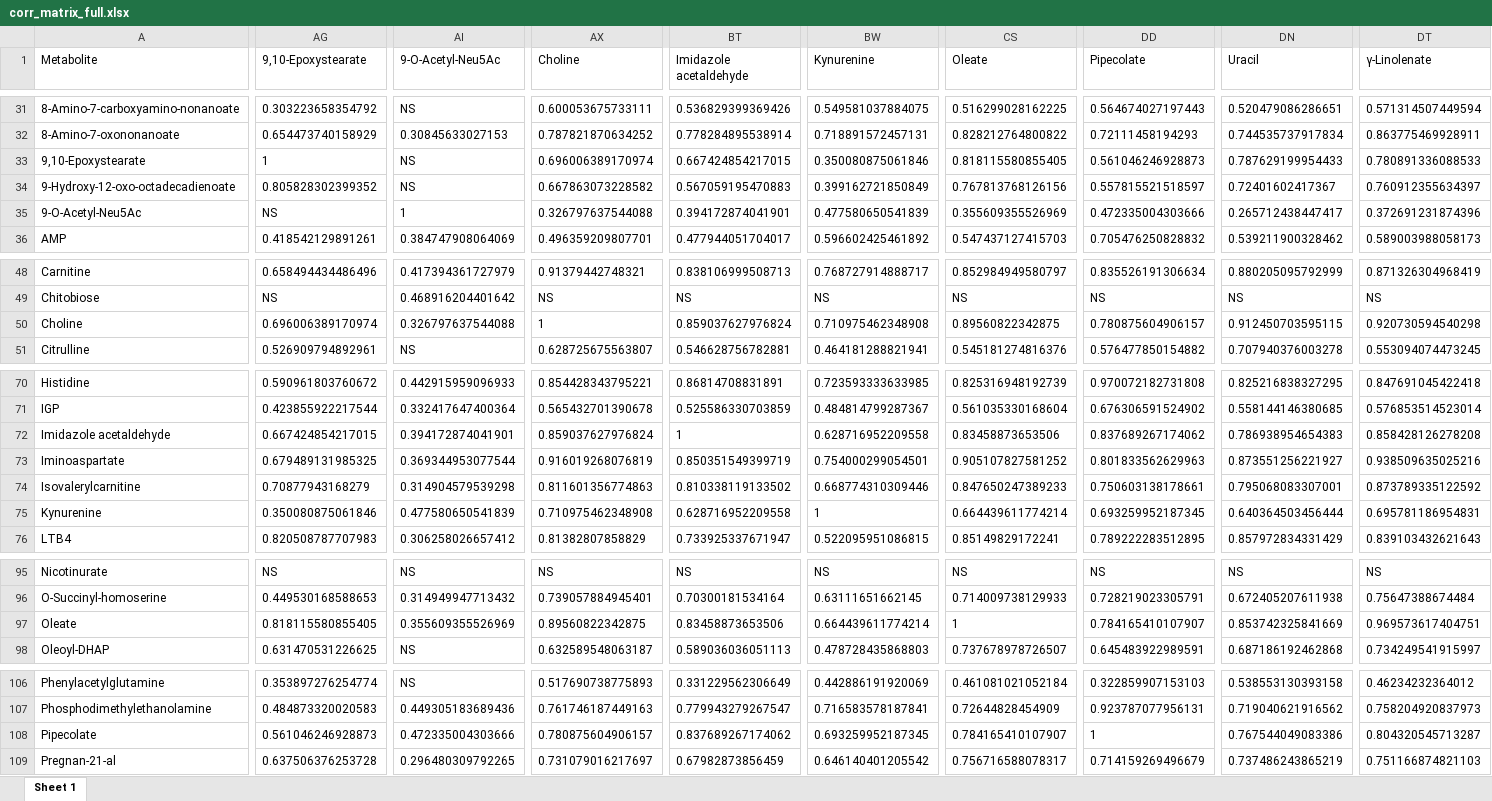
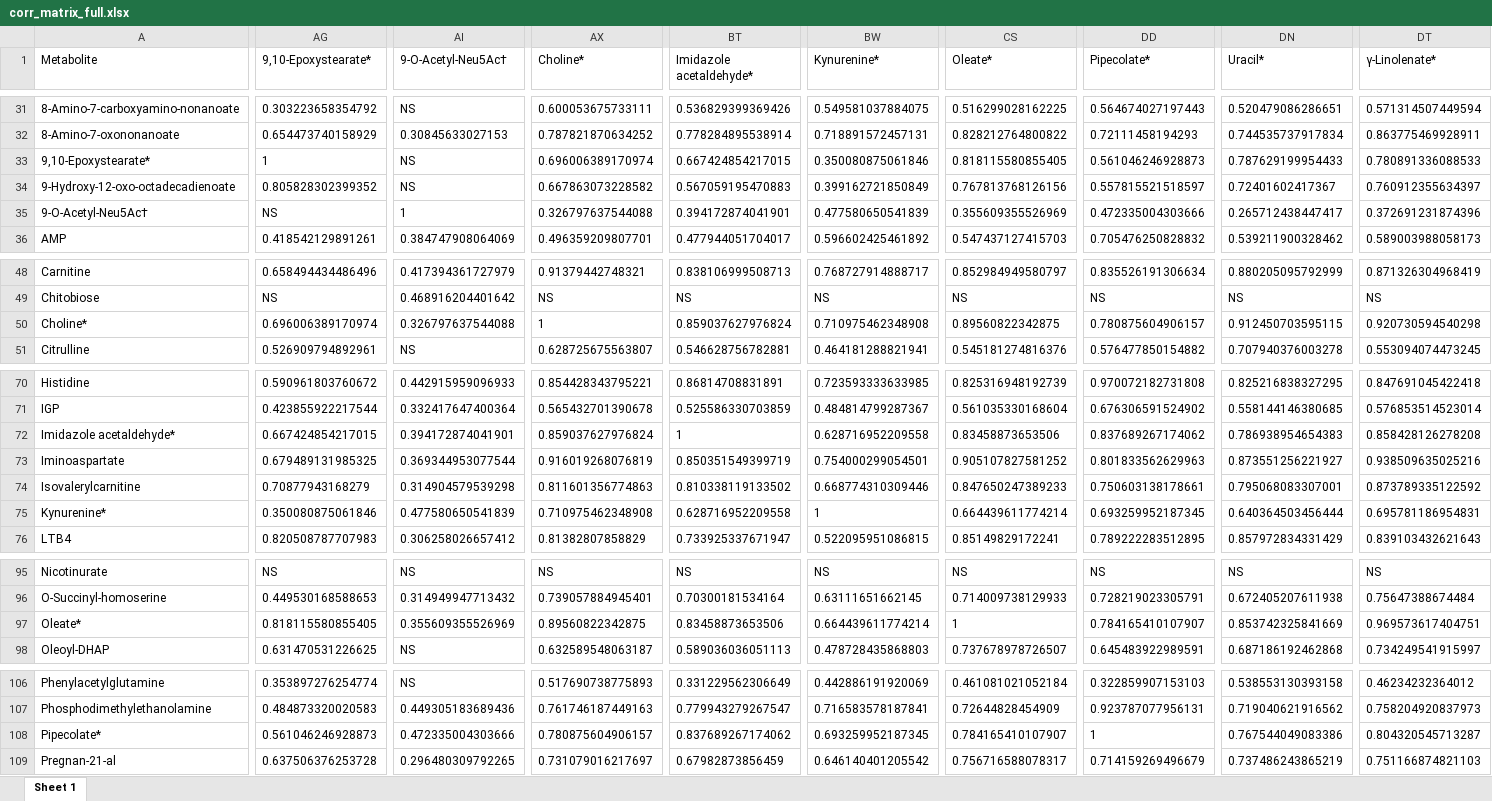
Before and after one commit to jdpreston30/DTC-metabolomics-2026, an Excel workbook: Outputs/Correlation/corr_matrix_full.xlsx, sheet Sheet 1, drawn as a sheet; only a part is shown, gaps mark what is left out; values as stored, in another font and other column widths than the file's, no borders; the diff covers the shown part only; the diff names each change by its address in the sheet, - before the commit and + after, or states it on an @@ line.

```diff
--- a/Outputs/Correlation/corr_matrix_full.xlsx (sheet Sheet 1)
+++ b/Outputs/Correlation/corr_matrix_full.xlsx (sheet Sheet 1)
-AG1: 9,10-Epoxystearate
+AG1: 9,10-Epoxystearate*
-AI1: 9-O-Acetyl-Neu5Ac
+AI1: 9-O-Acetyl-Neu5Ac†
-AX1: Choline
+AX1: Choline*
-BT1: Imidazole acetaldehyde
+BT1: Imidazole acetaldehyde*
-BW1: Kynurenine
+BW1: Kynurenine*
-CS1: Oleate
+CS1: Oleate*
-DD1: Pipecolate
+DD1: Pipecolate*
-DN1: Uracil
+DN1: Uracil*
-DT1: γ-Linolenate
+DT1: γ-Linolenate*
-A33 (Metabolite): 9,10-Epoxystearate
+A33 (Metabolite): 9,10-Epoxystearate*
-A35 (Metabolite): 9-O-Acetyl-Neu5Ac
+A35 (Metabolite): 9-O-Acetyl-Neu5Ac†
-A50 (Metabolite): Choline
+A50 (Metabolite): Choline*
-A72 (Metabolite): Imidazole acetaldehyde
+A72 (Metabolite): Imidazole acetaldehyde*
-A75 (Metabolite): Kynurenine
+A75 (Metabolite): Kynurenine*
-A97 (Metabolite): Oleate
+A97 (Metabolite): Oleate*
-A108 (Metabolite): Pipecolate
+A108 (Metabolite): Pipecolate*
```
Also changed, not shown: 2 edited cells elsewhere in this sheet, Outputs/Annotation/QC.xlsx, Outputs/Annotation/annot_results.xlsx, 11 other files.
